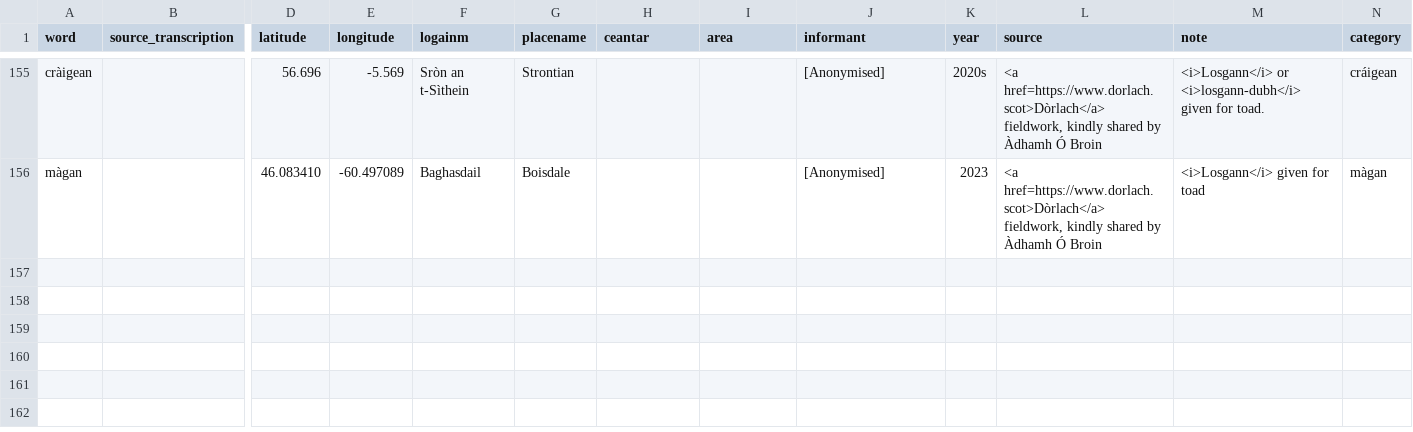
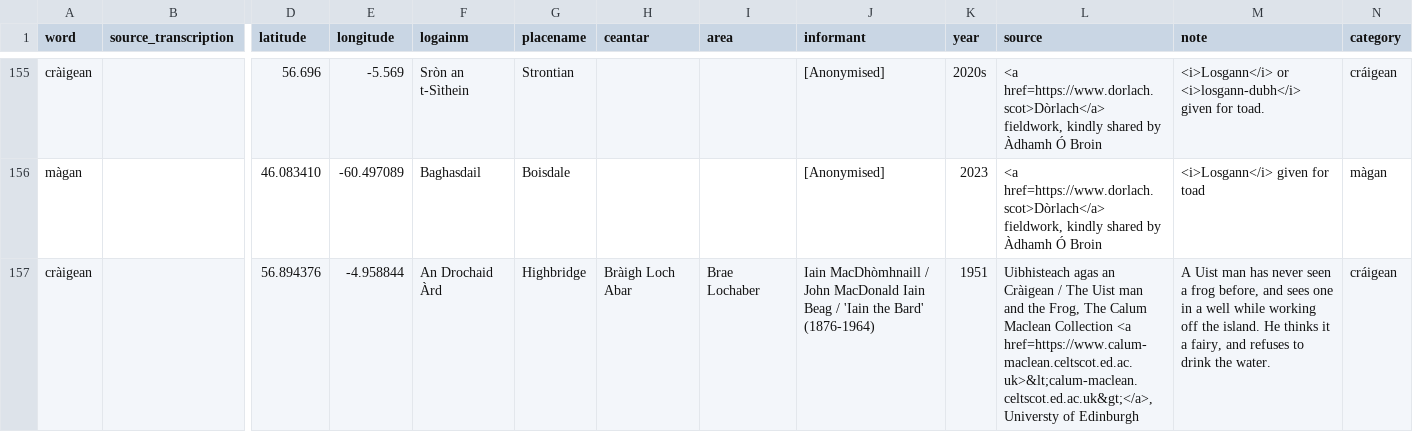
Before and after one commit to lochsh/mclaug, a CSV file: content/images/froganna/data.csv, drawn as a sheet; only a part is shown, gaps mark what is left out; rows hold the shown columns only; the diff names each change by its address in the sheet, - before the commit and + after, or states it on an @@ line.

Commit message:
add data from calum maclean project

```diff
--- a/content/images/froganna/data.csv
+++ b/content/images/froganna/data.csv
+row 157: cràigean |  | 56.894376 | -4.958844 | An Drochaid Àrd | Highbridge | Bràigh Loch Abar | Brae Lochaber | Iain MacDhòmhnaill / John MacDonald Iain Beag / 'Iain the Bard' (1876-1964) | 1951 | Uibhisteach agas an Cràigean / The Uist man and the Frog, The Calum Maclean Collection <a href=https://www.calum-maclean.celtscot.ed.ac.uk>&lt;calum-maclean.celtscot.ed.ac.uk&gt;</a>, Universty of Edinburgh | A Uist man has never seen a frog before, and sees one in a well while working off the island. He thinks it a fairy, and refuses to drink the water. | cráigean
```
